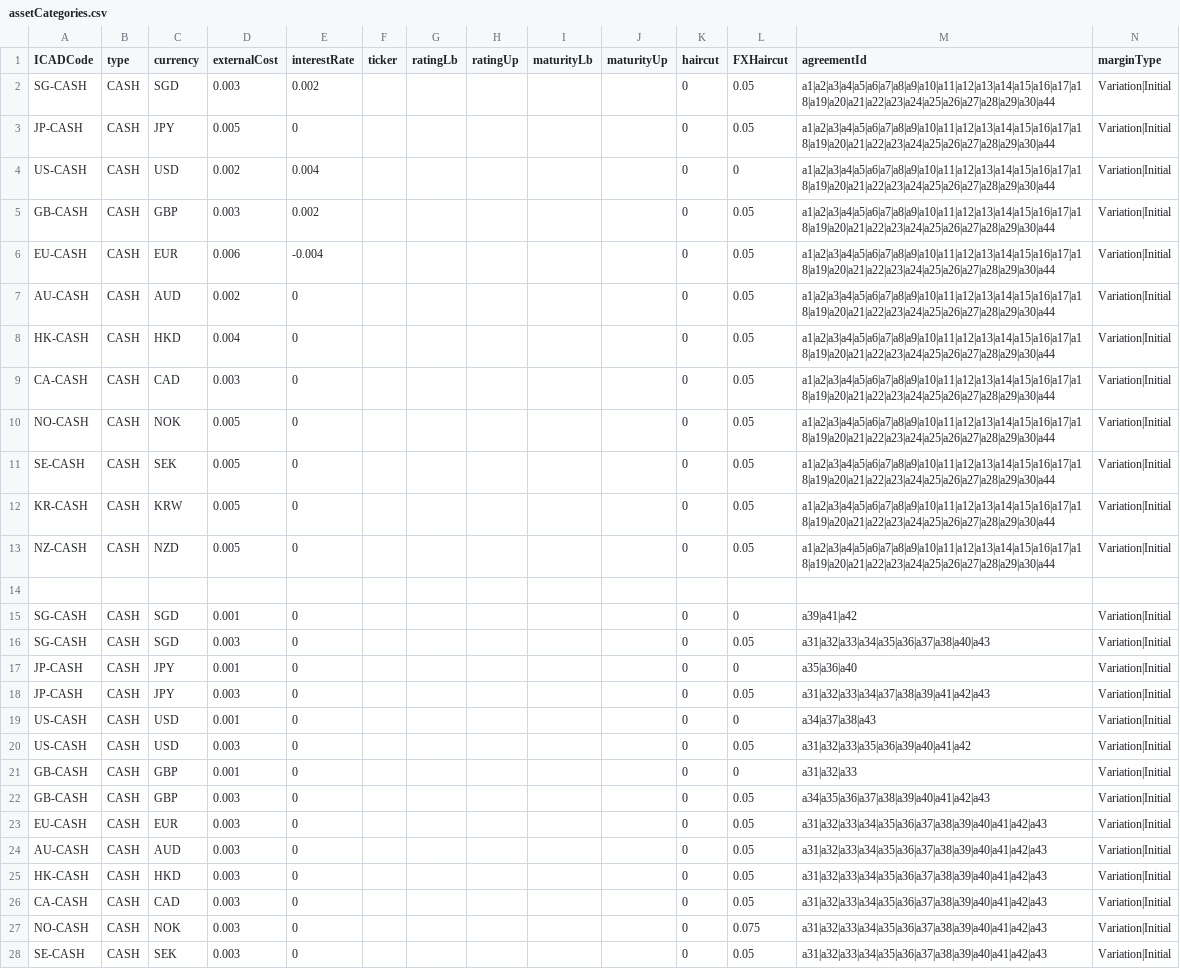
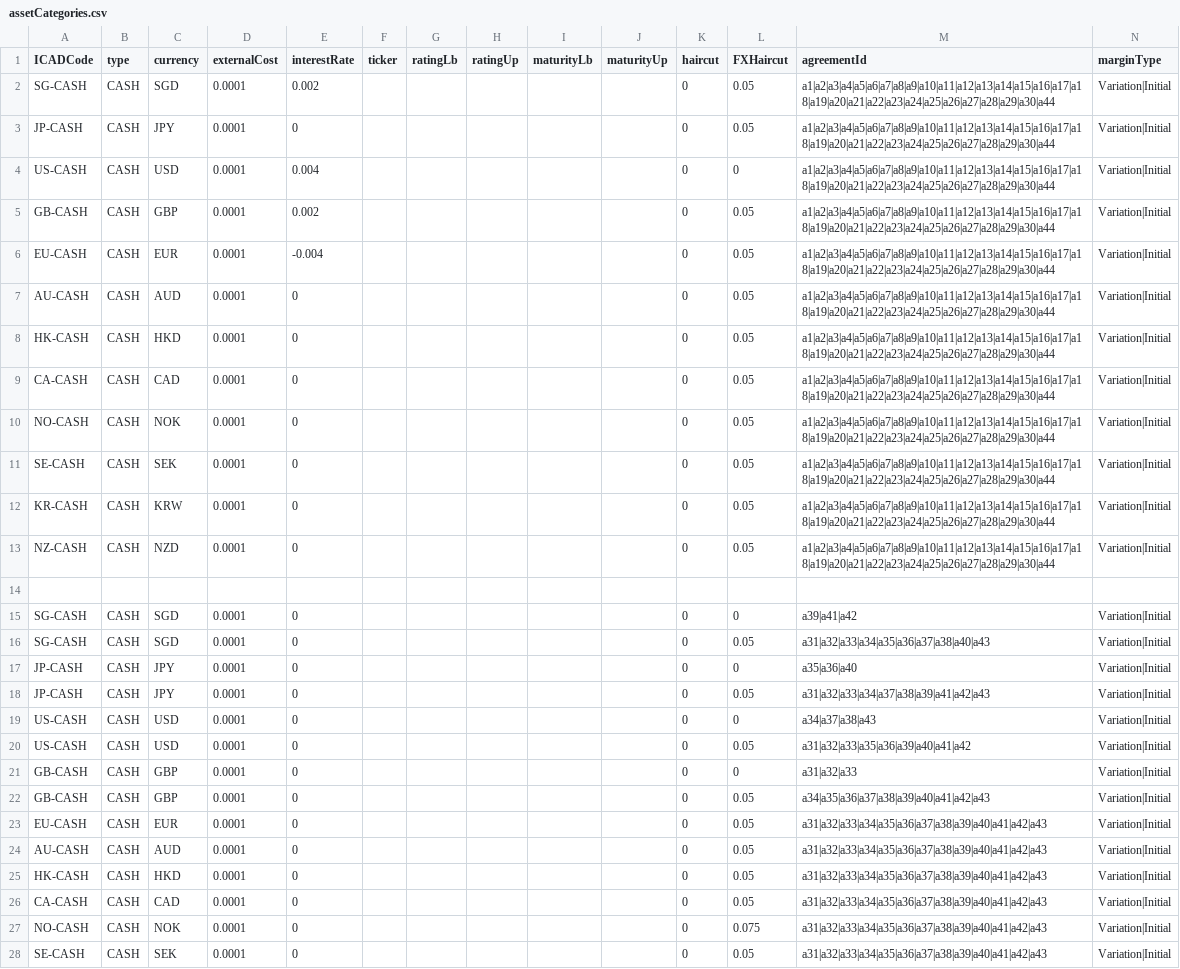
Before and after one commit to AcuoFS/acuo-data, a CSV file: graph-data/clients/ACUO/csv/assetCategories.csv, drawn as a sheet; only a part is shown; the diff covers the shown part only; the diff names each change by its address in the sheet, - before the commit and + after, or states it on an @@ line.

```diff
--- a/graph-data/clients/ACUO/csv/assetCategories.csv
+++ b/graph-data/clients/ACUO/csv/assetCategories.csv
-D2 (externalCost): 0.003
+D2 (externalCost): 0.0001
-D3 (externalCost): 0.005
+D3 (externalCost): 0.0001
-D4 (externalCost): 0.002
+D4 (externalCost): 0.0001
-D5 (externalCost): 0.003
+D5 (externalCost): 0.0001
-D6 (externalCost): 0.006
+D6 (externalCost): 0.0001
-D7 (externalCost): 0.002
+D7 (externalCost): 0.0001
-D8 (externalCost): 0.004
+D8 (externalCost): 0.0001
-D9 (externalCost): 0.003
+D9 (externalCost): 0.0001
-D10:D13 (externalCost): 0.005
+D10:D13 (externalCost): 0.0001
-D15 (externalCost): 0.001
+D15 (externalCost): 0.0001
-D16 (externalCost): 0.003
+D16 (externalCost): 0.0001
-D17 (externalCost): 0.001
+D17 (externalCost): 0.0001
-D18 (externalCost): 0.003
+D18 (externalCost): 0.0001
-D19 (externalCost): 0.001
+D19 (externalCost): 0.0001
-D20 (externalCost): 0.003
+D20 (externalCost): 0.0001
-D21 (externalCost): 0.001
+D21 (externalCost): 0.0001
-D22:D28 (externalCost): 0.003
+D22:D28 (externalCost): 0.0001
```
Also changed, not shown: 62 edited cells elsewhere in this file, graph-data/clients/ACUO/csv/custodianAssets.csv, graph-data/clients/Palo/csv/assetCategories.csv, 3 other files.
